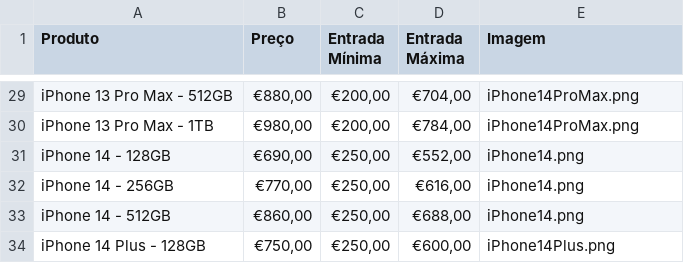
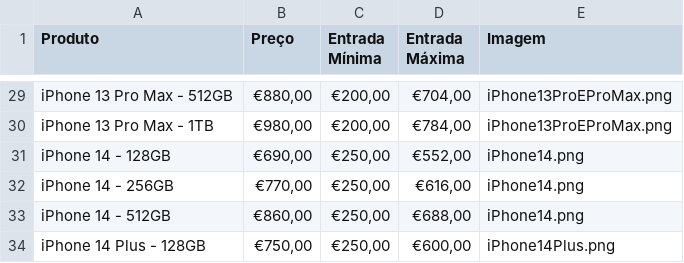
Before and after one commit to victorassiso/price-calculator, a CSV file: src/assets/produtos_credphone.csv, drawn as a sheet; only a part is shown, gaps mark what is left out; the diff covers the shown part only; the diff names each change by its address in the sheet, - before the commit and + after, or states it on an @@ line.

```diff
--- a/src/assets/produtos_credphone.csv
+++ b/src/assets/produtos_credphone.csv
-E29:E30 (Imagem): iPhone14ProMax.png
+E29:E30 (Imagem): iPhone13ProEProMax.png
```
Also changed, not shown: 53 edited cells elsewhere in this file, 7 other files.
